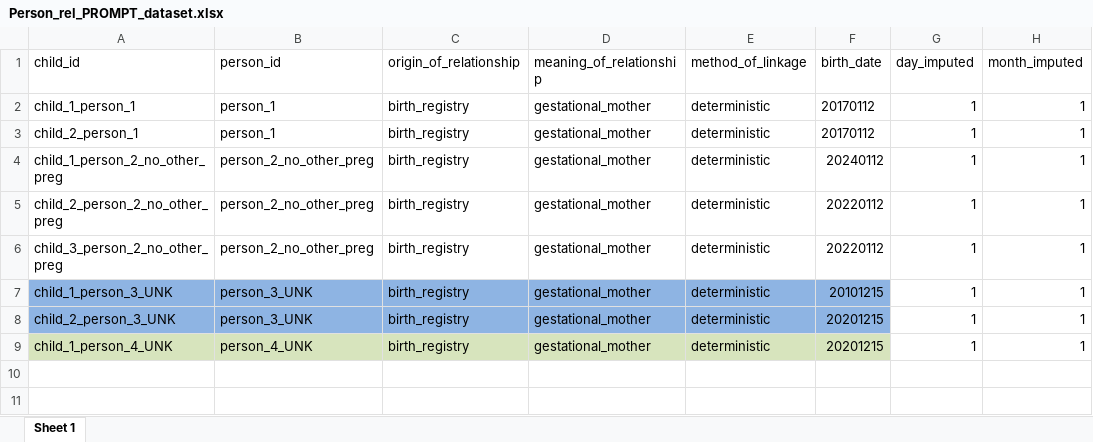
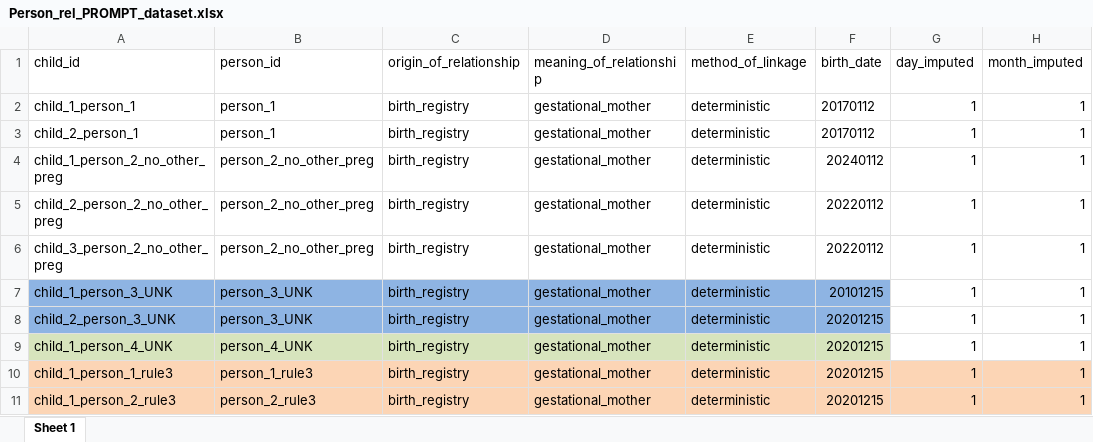
Before and after one commit to ARS-toscana/ConcePTIONAlgorithmPregnancies, an Excel workbook: i_test/05_05_test_adding_PROMPT/i_input_xlsx/Person_rel_PROMPT_dataset.xlsx, sheet Sheet 1, drawn as a sheet; values as stored, in another font and other column widths than the file's, no borders; the diff names each change by its address in the sheet, - before the commit and + after, or states it on an @@ line.

```diff
--- a/i_test/05_05_test_adding_PROMPT/i_input_xlsx/Person_rel_PROMPT_dataset.xlsx (sheet Sheet 1)
+++ b/i_test/05_05_test_adding_PROMPT/i_input_xlsx/Person_rel_PROMPT_dataset.xlsx (sheet Sheet 1)
+row 10: child_1_person_1_rule3 | person_1_rule3 | birth_registry | gestational_mother | deterministic | 20201215 | 1 | 1
+row 11: child_1_person_2_rule3 | person_2_rule3 | birth_registry | gestational_mother | deterministic | 20201215 | 1 | 1
```
Also changed, not shown: i_test/05_05_test_adding_PROMPT/i_input_xlsx/D3_pregnancy_model.xlsx, 3 other files.
